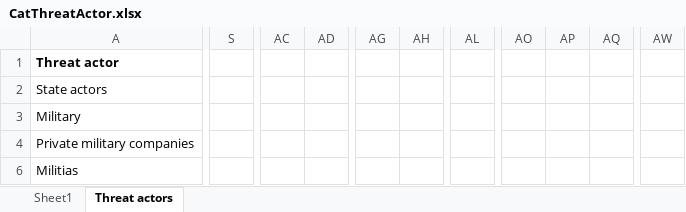
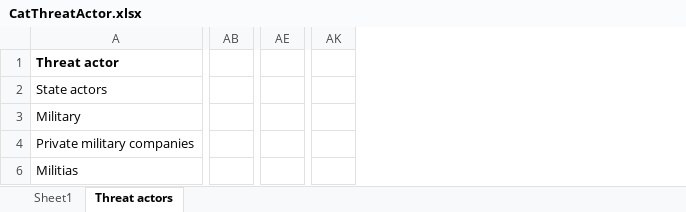
Before and after one commit to automationdigital01/autodigital, an Excel workbook: data/CatThreatActor.xlsx, sheet Threat actors, drawn as a sheet; only a part is shown, gaps mark what is left out; values as stored, in another font and other column widths than the file's, no borders; removed rows and columns are numbered as before the commit, all else as after; the diff covers the shown part only; the diff names each change by its address in the sheet, - before the commit and + after, or states it on an @@ line.

```diff
--- a/data/CatThreatActor.xlsx (sheet Threat actors)
+++ b/data/CatThreatActor.xlsx (sheet Threat actors)
-column S, empty
-column AC, empty
-column AD, empty
+column AB, empty
-column AG, empty
-column AH, empty
+column AE, empty
-column AL, empty
-column AO, empty
-column AP, empty
-column AQ, empty
+column AK, empty
-column AW, empty
```
Also changed, not shown: 17 added columns, 5 removed columns and 93 edited cells elsewhere in this sheet, sheet Sheet1, data/CatMainRisk.xlsx, data/CatSubRisk.xlsx.
